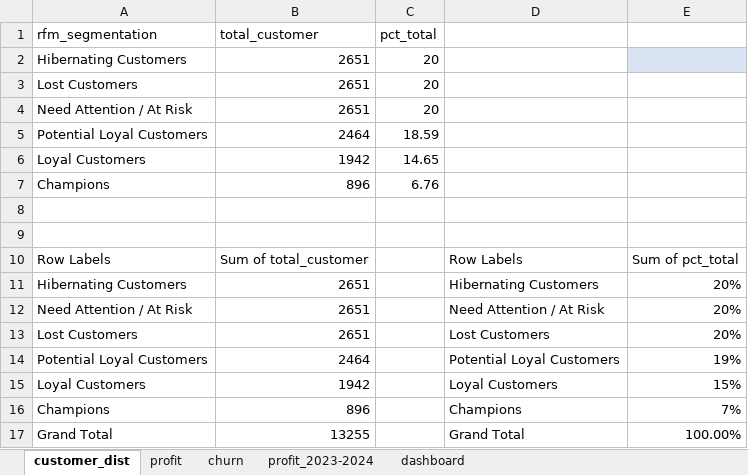
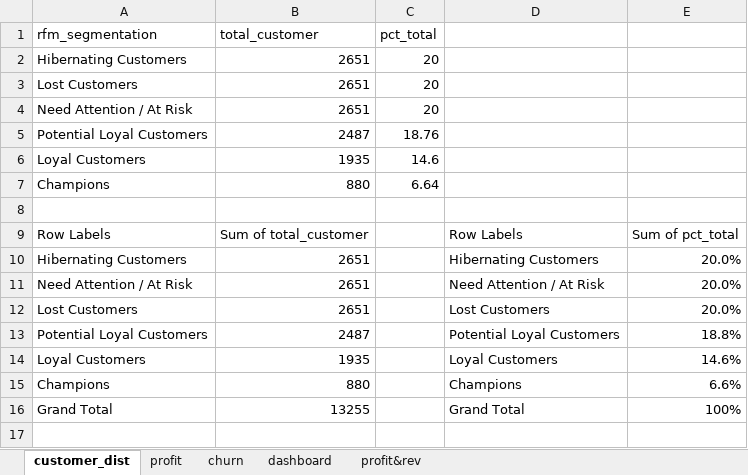
Before and after one commit to TachooDa/Customer-Segmentation-Analysis, an Excel workbook: dataset/mrf_deck.xlsx, sheet customer_dist, drawn as a sheet; values as stored, in another font and other column widths than the file's, no borders; charts and pictures and table styles not drawn; removed rows and columns are numbered as before the commit, all else as after; the diff names each change by its address in the sheet, - before the commit and + after, or states it on an @@ line.

```diff
--- a/dataset/mrf_deck.xlsx (sheet customer_dist)
+++ b/dataset/mrf_deck.xlsx (sheet customer_dist)
-sheet tab: profit_2023-2024
+sheet tab: profit&rev
-E2 fill: #DAE3F3
+E2 fill: none
-B5 (total_customer): 2464
+B5 (total_customer): 2487
-C5 (pct_total): 18.59
+C5 (pct_total): 18.76
-B6 (total_customer): 1942
+B6 (total_customer): 1935
-C6 (pct_total): 14.65
+C6 (pct_total): 14.6
-B7 (total_customer): 896
+B7 (total_customer): 880
-C7 (pct_total): 6.76
+C7 (pct_total): 6.64
-row 8: (empty)
-E10:E12: 20%
+E10:E12: 20.0%
-B13 (total_customer): 2464
+B13 (total_customer): 2487
-E13: 19%
+E13: 18.8%
-B14 (total_customer): 1942
+B14 (total_customer): 1935
-E14: 15%
+E14: 14.6%
-B15 (total_customer): 896
+B15 (total_customer): 880
-E15: 7%
+E15: 6.6%
-E16: 100.00%
+E16: 100%
```
Also changed, not shown: sheet profit, charts or pictures.
